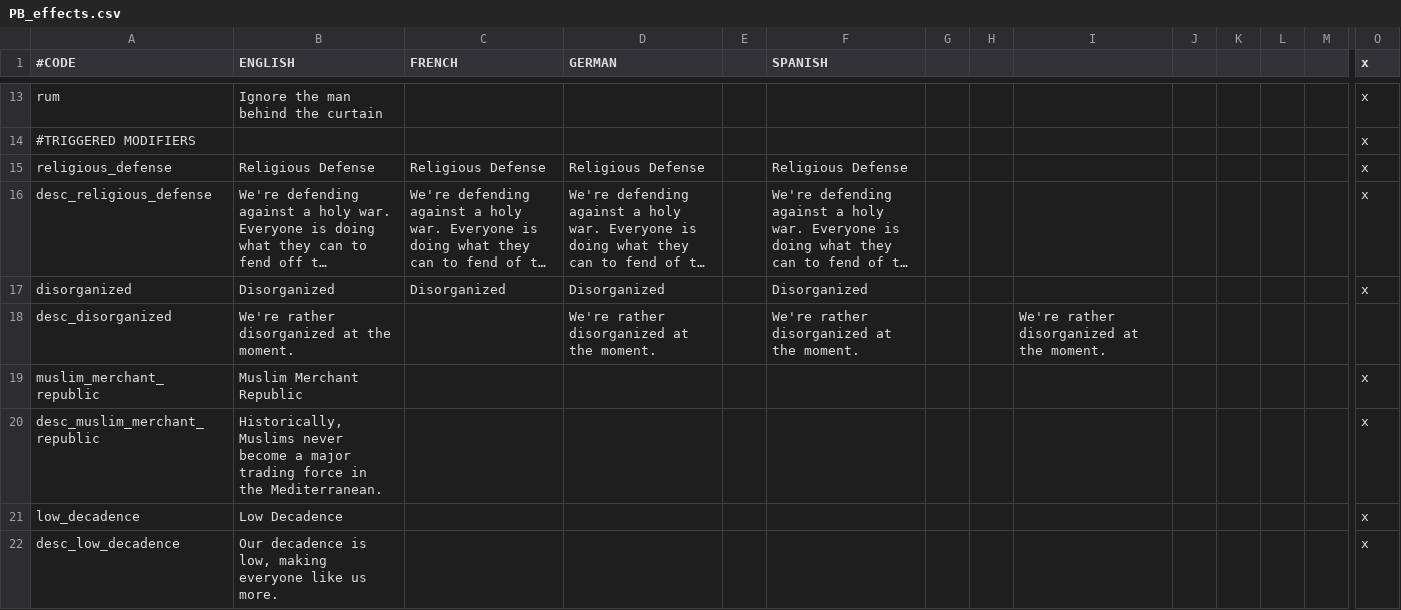
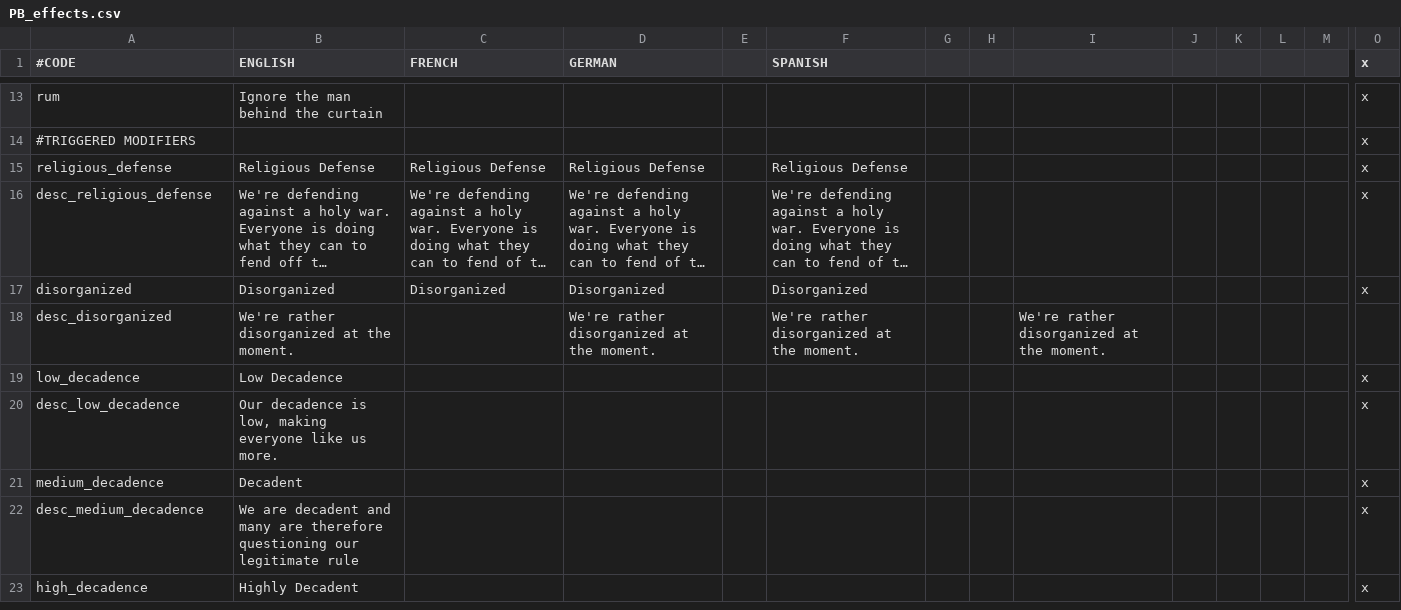
Before and after one commit to Meneth/PB-git, a CSV file: ProjectBalance/localisation/PB_effects.csv, drawn as a sheet; only a part is shown, gaps mark what is left out; the shorter side is filled out with more unchanged rows; long unchanged cells end in …; rows hold the shown columns only; the diff names each change by its address in the sheet, - before the commit and + after, or states it on an @@ line.

Commit message:
Removed muslim merchant republic nerf

```diff
--- a/ProjectBalance/localisation/PB_effects.csv
+++ b/ProjectBalance/localisation/PB_effects.csv
-row 19: muslim_merchant_republic | Muslim Merchant Republic |  |  |  |  |  |  |  |  |  |  |  | x
-row 20: desc_muslim_merchant_republic | Historically, Muslims never become a major trading force in the Mediterranean. |  |  |  |  |  |  |  |  |  |  |  | x
```
Also changed, not shown: 2 other files.
